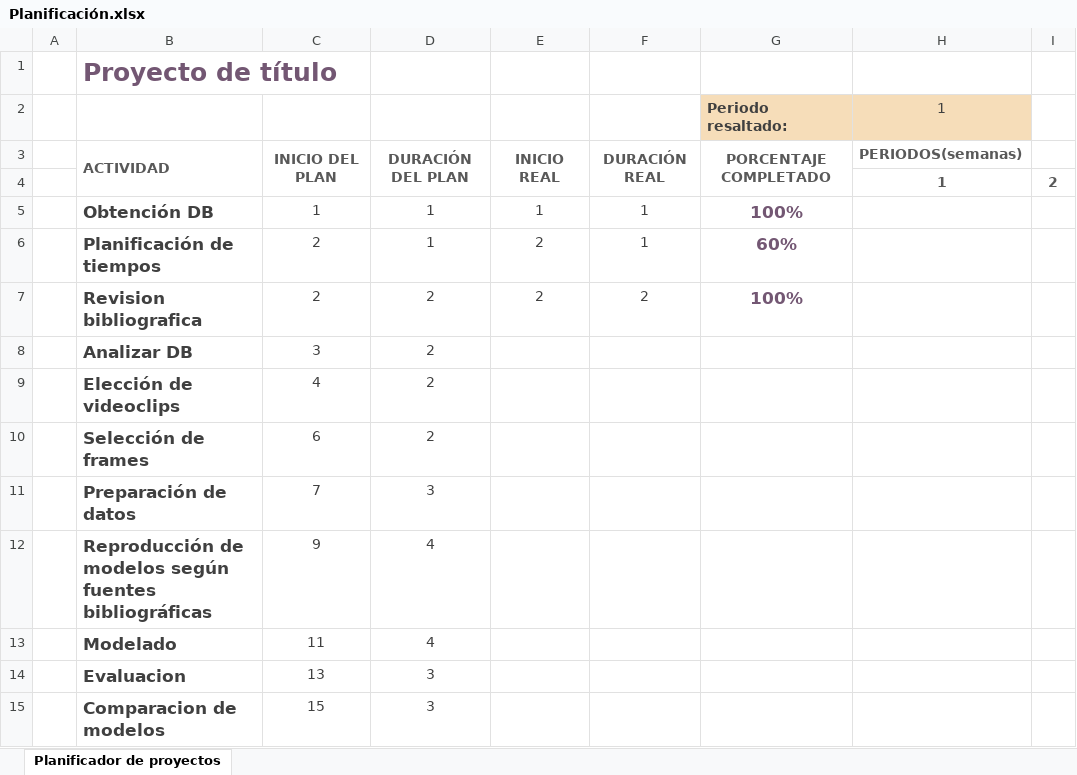
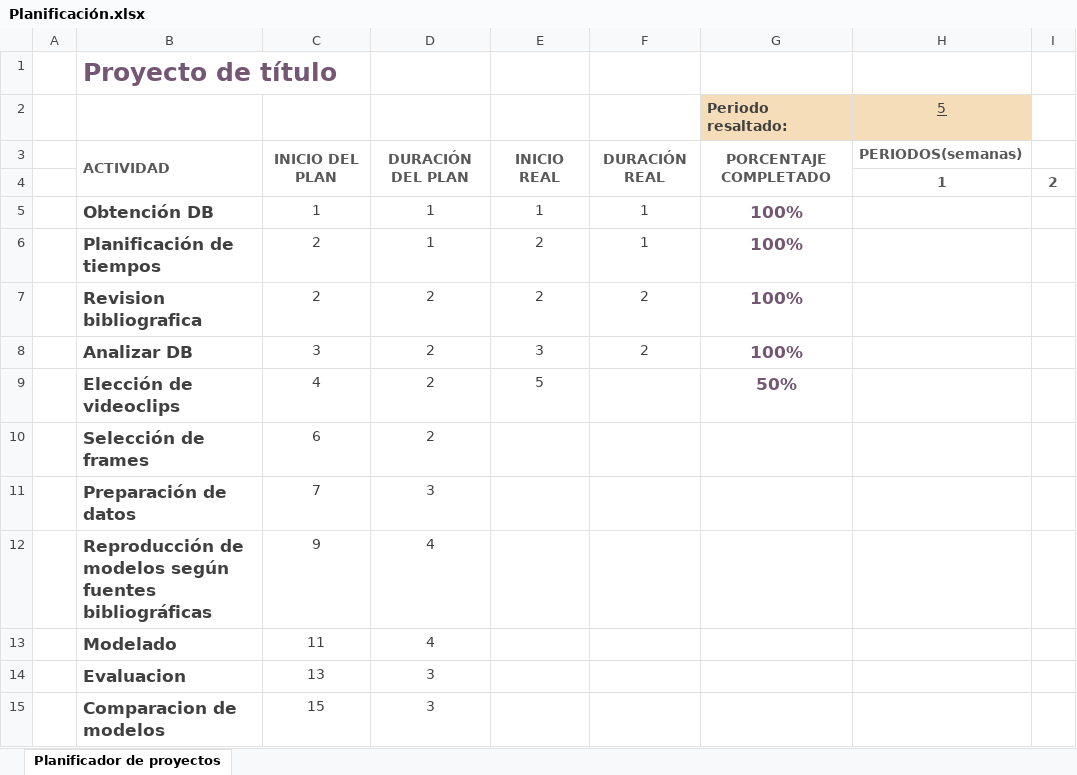
Before and after one commit to MicrosoftAccess/FER-Model-for-frustration, an Excel workbook: Planificación.xlsx, sheet Planificador de proyectos, drawn as a sheet; only a part is shown; values as stored, in another font and other column widths than the file's, no borders; conditional formats not drawn; the diff names each change by its address in the sheet, - before the commit and + after, or states it on an @@ line.

```diff
--- a/Planificación.xlsx (sheet Planificador de proyectos)
+++ b/Planificación.xlsx (sheet Planificador de proyectos)
-H2: 1
+H2: 5
-H2 underline: off
+H2 underline: on
-G6 (Periodo resaltado:): 60%
+G6 (Periodo resaltado:): 100%
-E8: (empty)
+E8: 3
-F8: (empty)
+F8: 2
-G8 (Periodo resaltado:): (empty)
+G8 (Periodo resaltado:): 100%
-E9: (empty)
+E9: 5
-G9 (Periodo resaltado:): (empty)
+G9 (Periodo resaltado:): 50%
```
Also changed, not shown: 25 other files.
